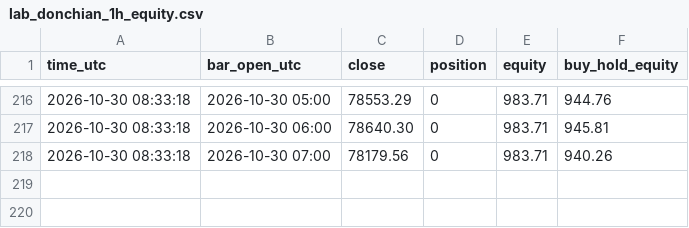
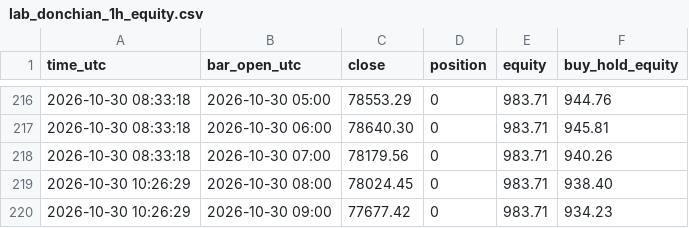
Before and after one commit to williamdurham1971/OpenOSINT, a CSV file: btc-bot/paper_state/lab_donchian_1h_equity.csv, drawn as a sheet; only a part is shown, gaps mark what is left out.

```diff
--- a/btc-bot/paper_state/lab_donchian_1h_equity.csv
+++ b/btc-bot/paper_state/lab_donchian_1h_equity.csv
@@ -218 +218,3 @@ time_utc,bar_open_utc,close,position,equity,buy_hold_equity
 2026-10-30 08:33:18,2026-10-30 07:00,78179.56,0,983.71,940.26
+2026-10-30 10:26:29,2026-10-30 08:00,78024.45,0,983.71,938.40
+2026-10-30 10:26:29,2026-10-30 09:00,77677.42,0,983.71,934.23
```
Also changed, not shown: btc-bot/paper_state/lab_patterns_1h_equity.csv, btc-bot/paper_state/lab_symtri_1h_equity.csv, 4 other files.
